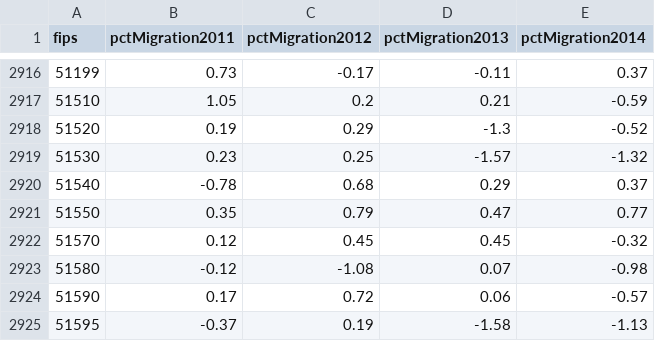
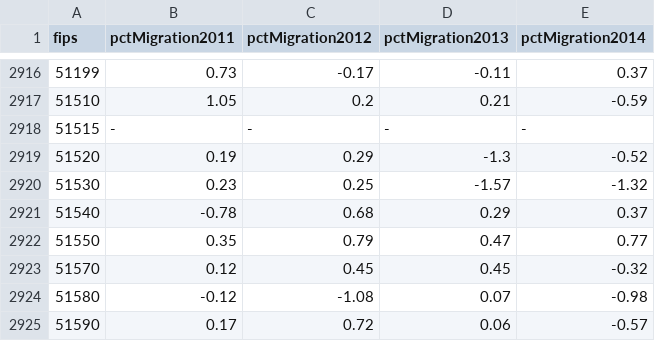
Before and after one commit to geog575-spring2016/economic-geographer-575, a CSV file: data/toBeProcessed/migration.csv, drawn as a sheet; only a part is shown, gaps mark what is left out; the shorter side is filled out with more unchanged rows; the diff names each change by its address in the sheet, - before the commit and + after, or states it on an @@ line.

Commit message:
added line for FIPS 51515 (51515,-,-,-,-)

```diff
--- a/data/toBeProcessed/migration.csv
+++ b/data/toBeProcessed/migration.csv
+row 2918: 51515 | - | - | - | -
```
